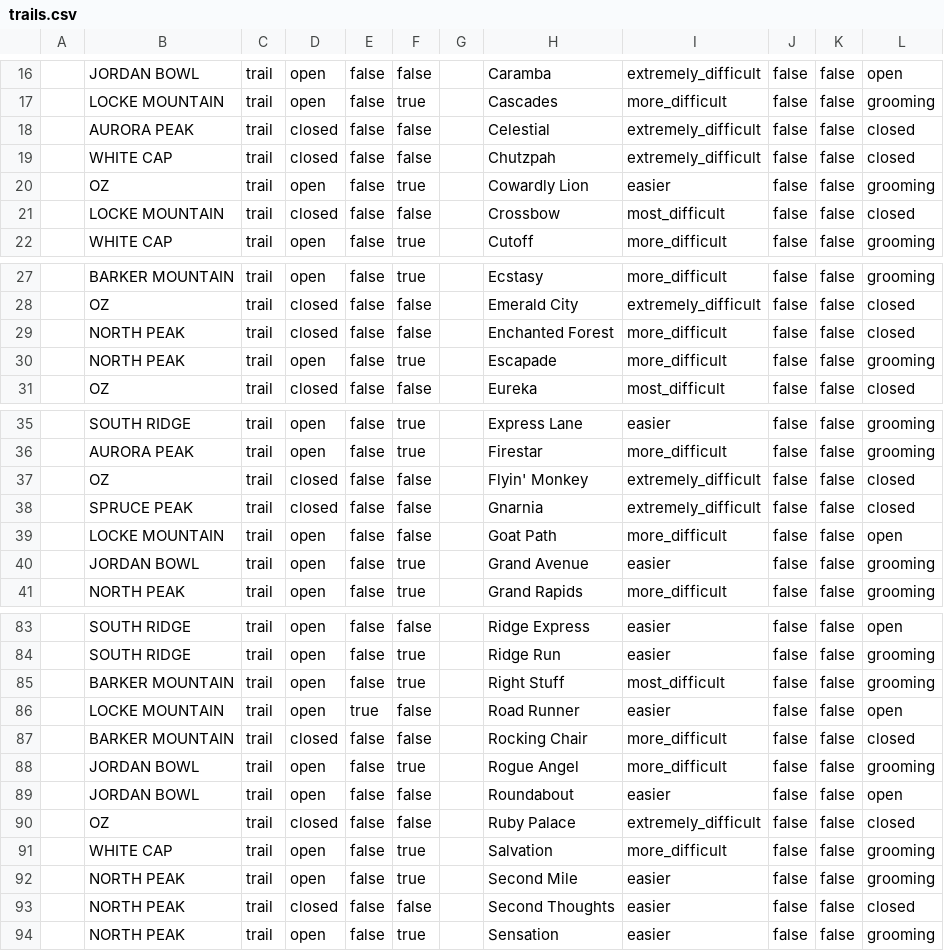
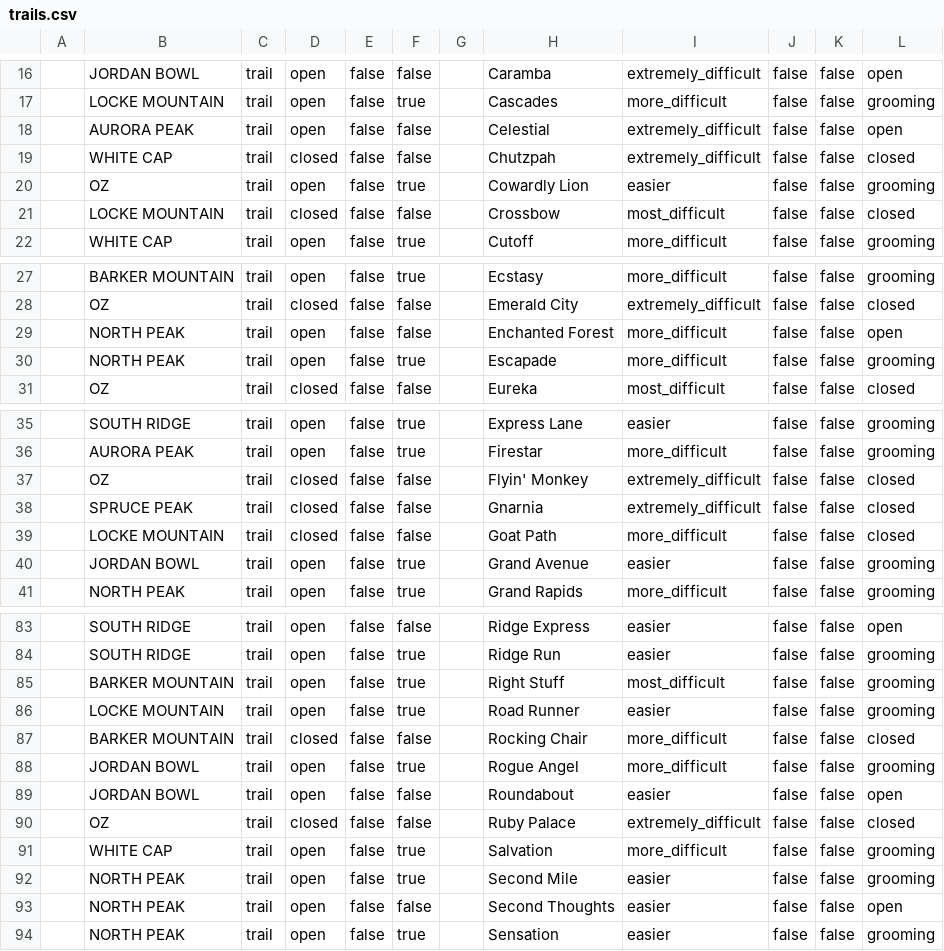
Before and after one commit to abkfenris/SundayRiverConditions, a CSV file: trails.csv, drawn as a sheet; only a part is shown, gaps mark what is left out; the diff covers the shown part only; the diff names each change by its address in the sheet, - before the commit and + after, or states it on an @@ line.

```diff
--- a/trails.csv
+++ b/trails.csv
-D18: closed
+D18: open
-L18: closed
+L18: open
-D29: closed
+D29: open
-L29: closed
+L29: open
-D39: open
+D39: closed
-L39: open
+L39: closed
-E86: true
+E86: false
-F86: false
+F86: true
-L86: open
+L86: grooming
-D93: closed
+D93: open
-L93: closed
+L93: open
```
Also changed, not shown: 1 edited cell elsewhere in this file, lifts.csv, 1 other file.
